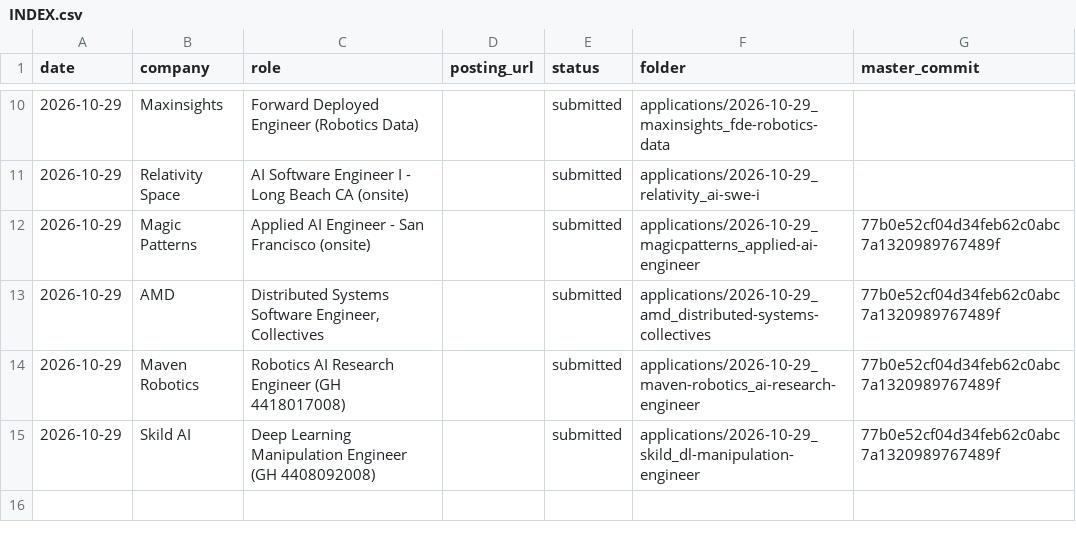
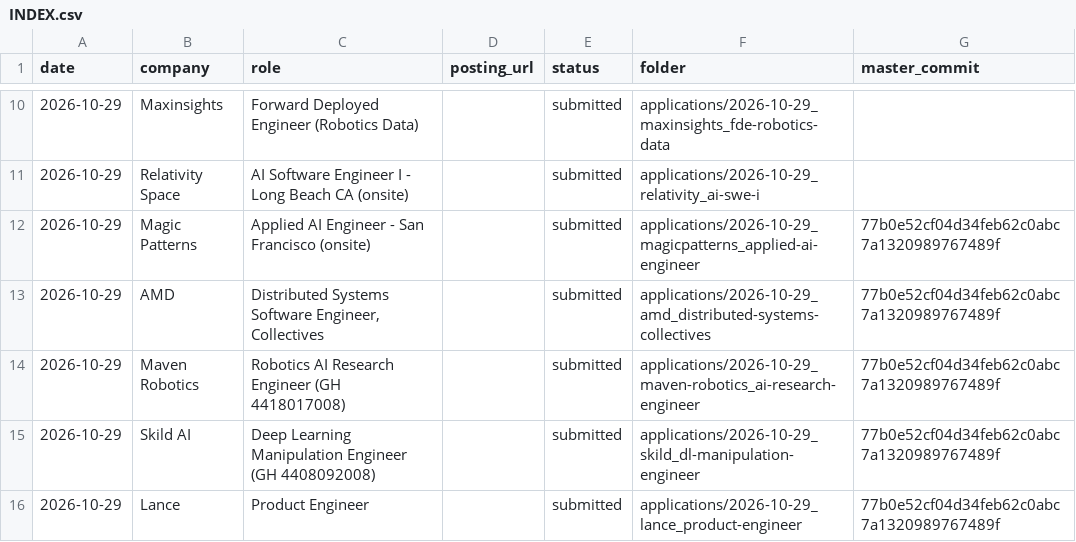
Before and after one commit to josephl894/resume, a CSV file: applications/INDEX.csv, drawn as a sheet; only a part is shown, gaps mark what is left out.

```diff
--- a/applications/INDEX.csv
+++ b/applications/INDEX.csv
@@ -15 +15,2 @@ date,company,role,posting_url,status,folder,master_commit
 2026-10-29,Skild AI,Deep Learning Manipulation Engineer (GH 4408092008),,submitted,applications/2026-10-29_skild_dl-manipulation-engineer,77b0e52cf04d34feb62c0abc7a1320989767489f
+2026-10-29,Lance,Product Engineer,,submitted,applications/2026-10-29_lance_product-engineer,77b0e52cf04d34feb62c0abc7a1320989767489f
```
Also changed, not shown: 3 other files.
